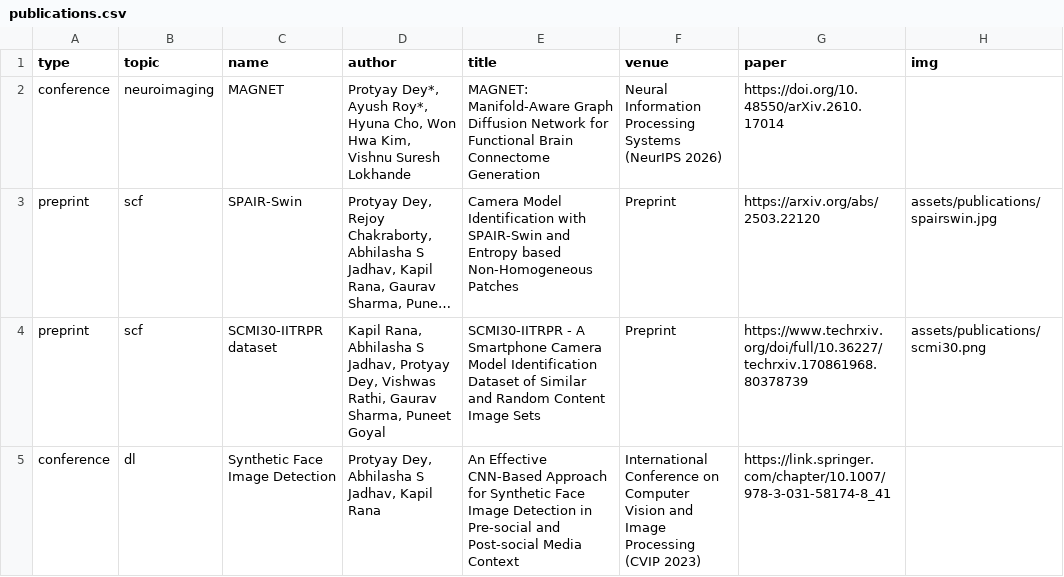
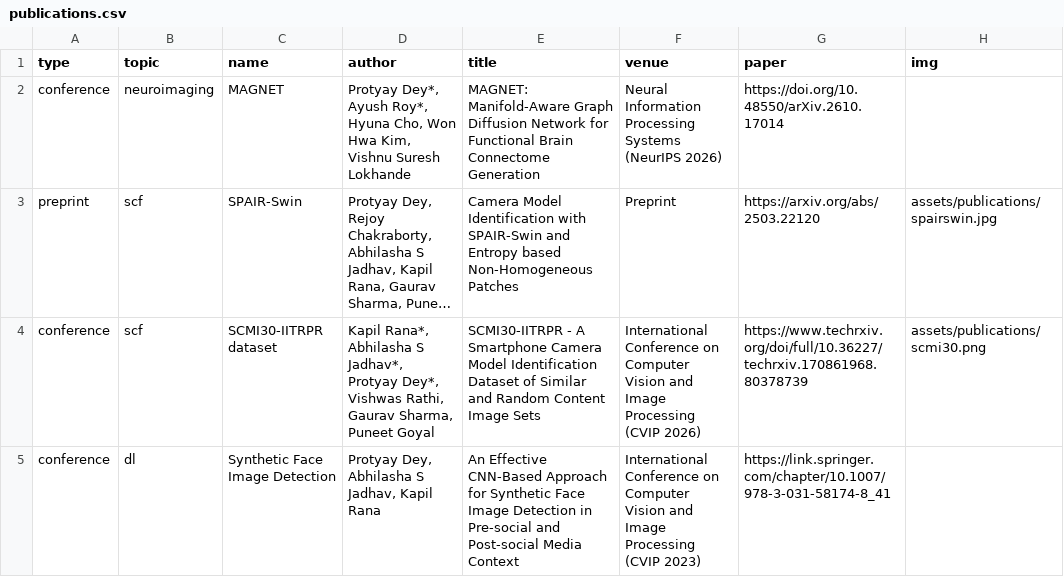
Before and after one commit to protyayofficial/protyayofficial.github.io, a CSV file: _data/publications.csv, drawn as a sheet; only a part is shown; long unchanged cells end in …; the diff names each change by its address in the sheet, - before the commit and + after, or states it on an @@ line.

Commit message:
Update SCMI30-IITRPR CVIP 2026 publication

```diff
--- a/_data/publications.csv
+++ b/_data/publications.csv
-A4 (type): preprint
+A4 (type): conference
-D4 (author): Kapil Rana, Abhilasha S Jadhav, Protyay Dey, Vishwas Rathi,…
+D4 (author): Kapil Rana*, Abhilasha S Jadhav*, Protyay Dey*, Vishwas Rathi,…
-F4 (venue): Preprint
+F4 (venue): International Conference on Computer Vision and Image Processing (CVIP 2026)
```
